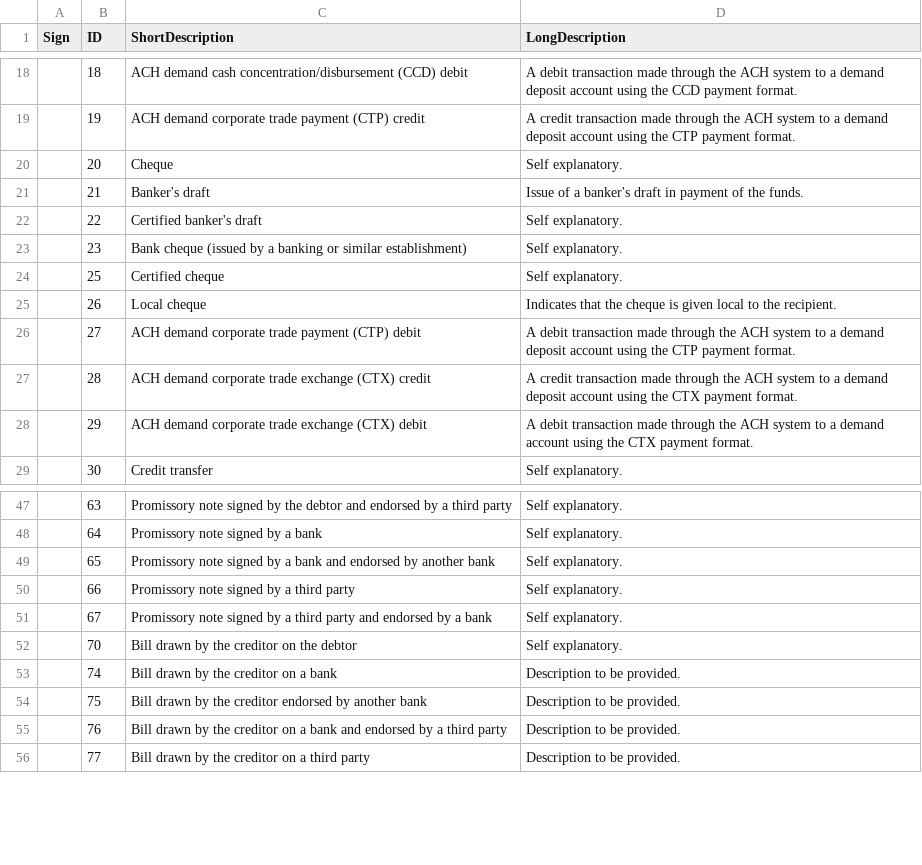
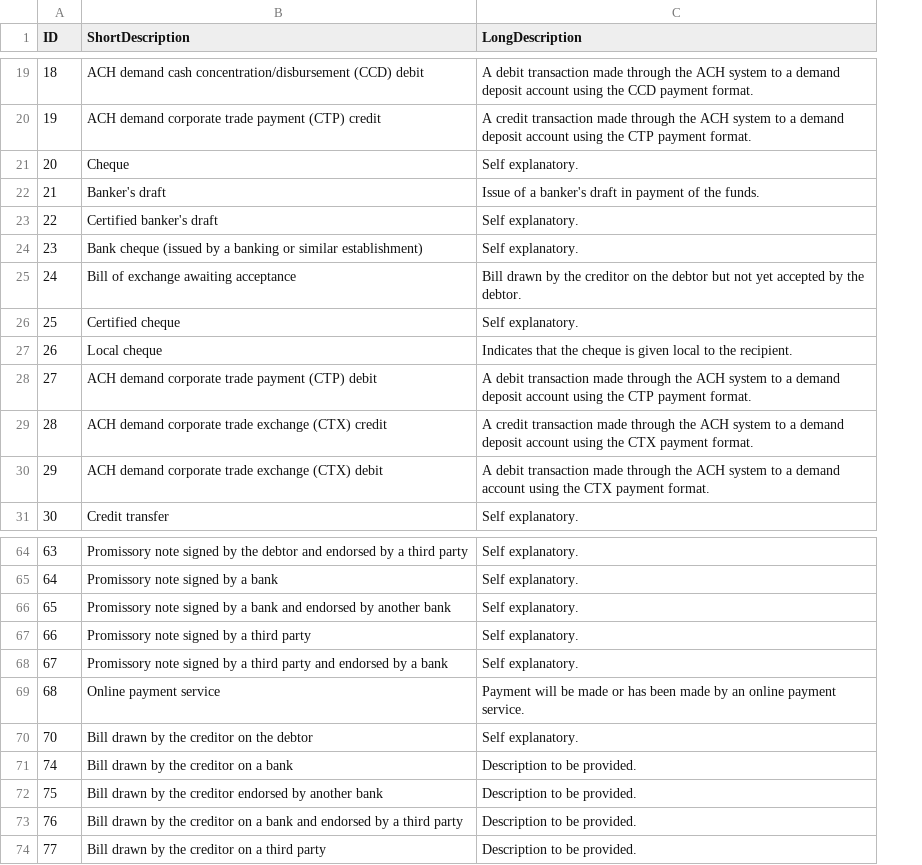
Before and after one commit to AgID/EeISI-mapper, a CSV file: cen-core/src/main/resources/TemplateFiles/UNTDID4461/UNTDID-4461.csv, drawn as a sheet; only a part is shown, gaps mark what is left out; removed rows and columns are numbered as before the commit, all else as after; the diff covers the shown part only; the diff names each change by its address in the sheet, - before the commit and + after, or states it on an @@ line.

```diff
--- a/cen-core/src/main/resources/TemplateFiles/UNTDID4461/UNTDID-4461.csv
+++ b/cen-core/src/main/resources/TemplateFiles/UNTDID4461/UNTDID-4461.csv
-column A (Sign), empty
+row 25: 24 | Bill of exchange awaiting acceptance | Bill drawn by the creditor on the debtor but not yet accepted by the debtor.
+row 69: 68 | Online payment service | Payment will be made or has been made by an online payment service.
```
Also changed, not shown: 16 added rows elsewhere in this file, 7 other files.
